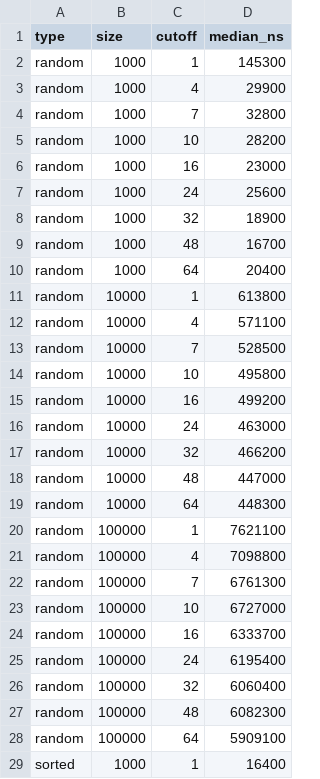
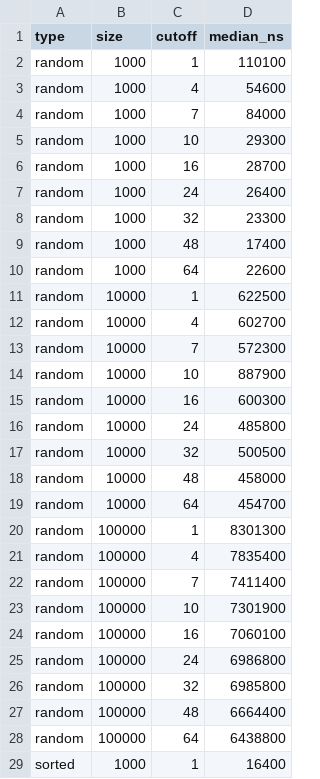
Before and after one commit to 25020219-khanh/MergeSortCutOff, a CSV file: benchmark.csv, drawn as a sheet; only a part is shown; the diff covers the shown part only.

```diff
--- a/benchmark.csv
+++ b/benchmark.csv
@@ -1,29 +1,29 @@
 type,size,cutoff,median_ns
-random,1000,1,145300
-random,1000,4,29900
-random,1000,7,32800
-random,1000,10,28200
-random,1000,16,23000
-random,1000,24,25600
-random,1000,32,18900
-random,1000,48,16700
-random,1000,64,20400
-random,10000,1,613800
-random,10000,4,571100
-random,10000,7,528500
-random,10000,10,495800
-random,10000,16,499200
-random,10000,24,463000
-random,10000,32,466200
-random,10000,48,447000
-random,10000,64,448300
-random,100000,1,7621100
-random,100000,4,7098800
-random,100000,7,6761300
-random,100000,10,6727000
-random,100000,16,6333700
-random,100000,24,6195400
-random,100000,32,6060400
-random,100000,48,6082300
-random,100000,64,5909100
+random,1000,1,110100
+random,1000,4,54600
+random,1000,7,84000
+random,1000,10,29300
+random,1000,16,28700
+random,1000,24,26400
+random,1000,32,23300
+random,1000,48,17400
+random,1000,64,22600
+random,10000,1,622500
+random,10000,4,602700
+random,10000,7,572300
+random,10000,10,887900
+random,10000,16,600300
+random,10000,24,485800
+random,10000,32,500500
+random,10000,48,458000
+random,10000,64,454700
+random,100000,1,8301300
+random,100000,4,7835400
+random,100000,7,7411400
+random,100000,10,7301900
+random,100000,16,7060100
+random,100000,24,6986800
+random,100000,32,6985800
+random,100000,48,6664400
+random,100000,64,6438800
 sorted,1000,1,16400
```
Also changed, not shown: 80 edited cells elsewhere in this file, 1 other file.
